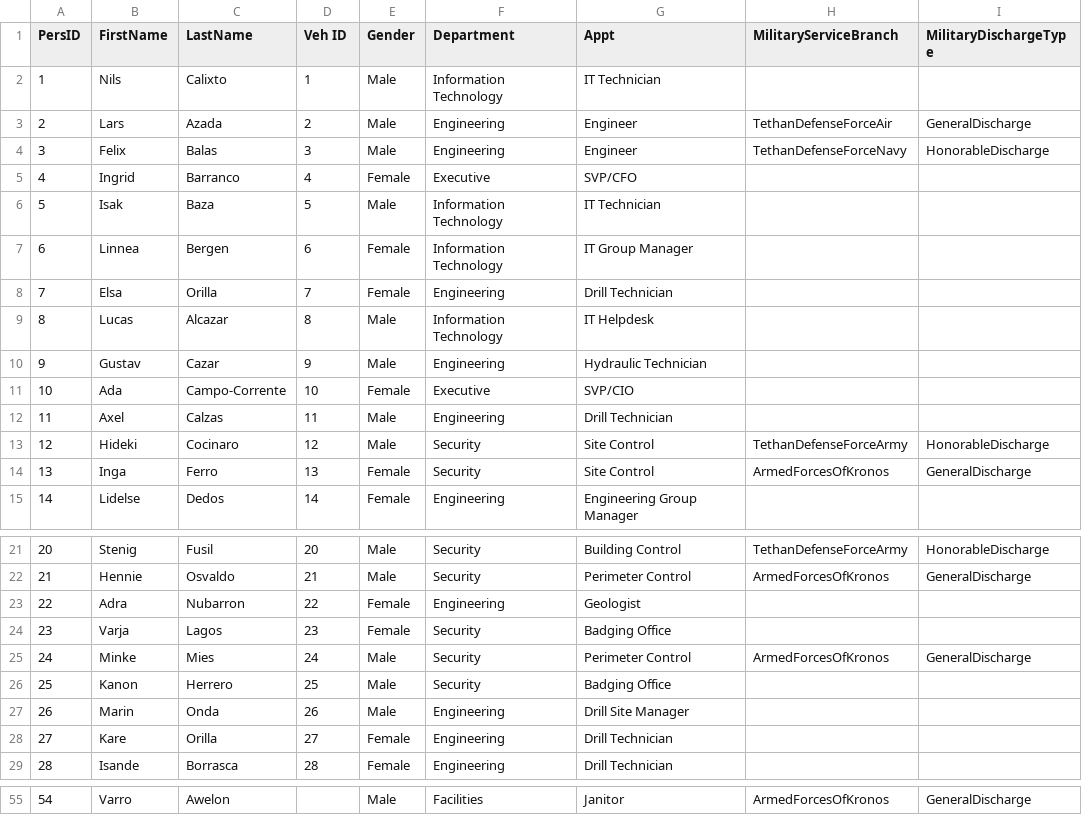
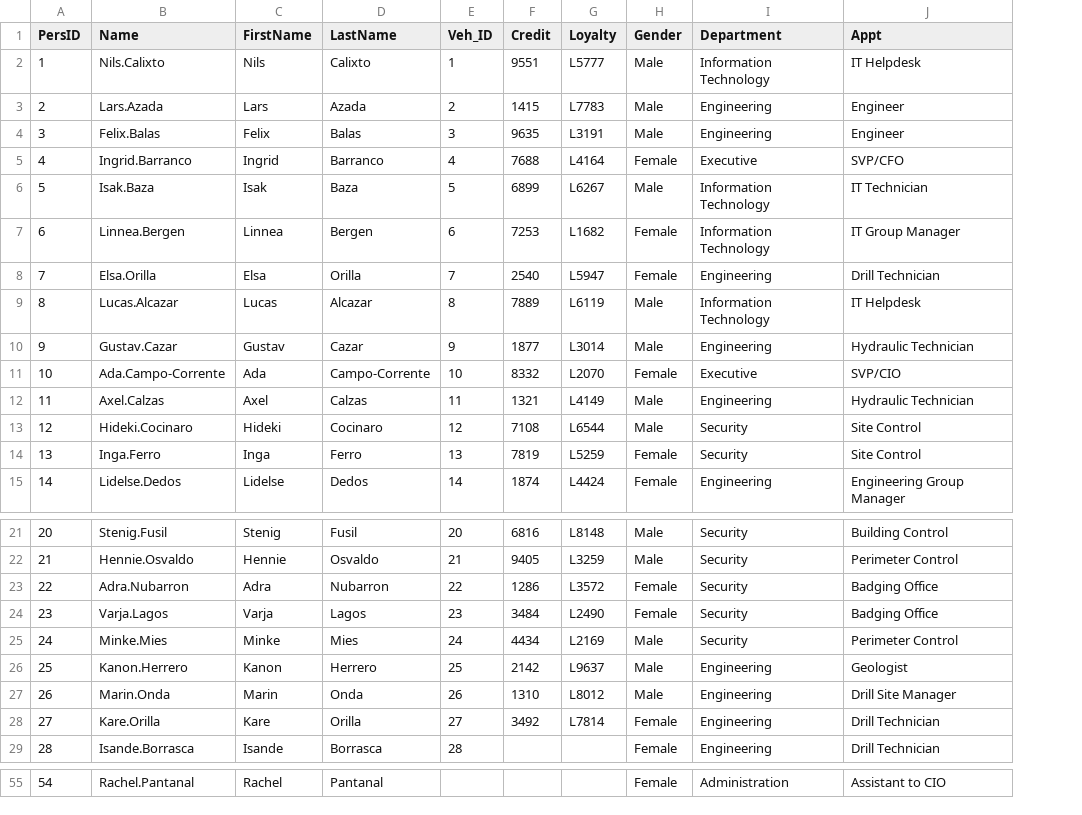
Before and after one commit to cttanData/DataViz, a CSV file: _posts/2021-06-28-assignment-vast-challenge-2021/data/aspatial/employeeinfo.csv, drawn as a sheet; only a part is shown, gaps mark what is left out; removed rows and columns are numbered as before the commit, all else as after; the diff covers the shown part only; the diff names each change by its address in the sheet, - before the commit and + after, or states it on an @@ line.

```diff
--- a/_posts/2021-06-28-assignment-vast-challenge-2021/data/aspatial/employeeinfo.csv
+++ b/_posts/2021-06-28-assignment-vast-challenge-2021/data/aspatial/employeeinfo.csv
+column B (Name), rows 2-15: Nils.Calixto | Lars.Azada | Felix.Balas | Ingrid.Barranco | Isak.Baza | Linnea.Bergen | Elsa.Orilla | Lucas.Alcazar | Gustav.Cazar | Ada.Campo-Corrente | Axel.Calzas | Hideki.Cocinaro | Inga.Ferro | Lidelse.Dedos; rows 21-29: Stenig.Fusil | Hennie.Osvaldo | Adra.Nubarron | Varja.Lagos | Minke.Mies | Kanon.Herrero | Marin.Onda | Kare.Orilla | Isande.Borrasca; row 55: Rachel.Pantanal
+column F (Credit), rows 2-15: 9551 | 1415 | 9635 | 7688 | 6899 | 7253 | 2540 | 7889 | 1877 | 8332 | 1321 | 7108 | 7819 | 1874; rows 21-28: 6816 | 9405 | 1286 | 3484 | 4434 | 2142 | 1310 | 3492
+column G (Loyalty), rows 2-15: L5777 | L7783 | L3191 | L4164 | L6267 | L1682 | L5947 | L6119 | L3014 | L2070 | L4149 | L6544 | L5259 | L4424; rows 21-28: L8148 | L3259 | L3572 | L2490 | L2169 | L9637 | L8012 | L7814
-column H (MilitaryServiceBranch), rows 3-14: TethanDefenseForceAir | TethanDefenseForceNavy |  |  |  |  |  |  |  |  | TethanDefenseForceArmy | ArmedForcesOfKronos; rows 21-25: TethanDefenseForceArmy | ArmedForcesOfKronos |  |  | ArmedForcesOfKronos; row 55: ArmedForcesOfKronos
-column I (MilitaryDischargeType), rows 3-14: GeneralDischarge | HonorableDischarge |  |  |  |  |  |  |  |  | HonorableDischarge | GeneralDischarge; rows 21-25: HonorableDischarge | GeneralDischarge |  |  | GeneralDischarge; row 55: GeneralDischarge
-E1: Veh ID
+E1: Veh_ID
-J2 (Appt): IT Technician
+J2 (Appt): IT Helpdesk
-J12 (Appt): Drill Technician
+J12 (Appt): Hydraulic Technician
-I23 (Department): Engineering
+I23 (Department): Security
-J23 (Appt): Geologist
+J23 (Appt): Badging Office
-I26 (Department): Security
+I26 (Department): Engineering
-J26 (Appt): Badging Office
+J26 (Appt): Geologist
-C55 (FirstName): Varro
+C55 (FirstName): Rachel
-D55 (LastName): Awelon
+D55 (LastName): Pantanal
-H55 (Gender): Male
+H55 (Gender): Female
-I55 (Department): Facilities
+I55 (Department): Administration
-J55 (Appt): Janitor
+J55 (Appt): Assistant to CIO
```
Also changed, not shown: 74 edited cells elsewhere in this file, _posts/2021-06-28-assignment-vast-challenge-2021/data/aspatial/cc_data.csv, _posts/2021-06-28-assignment-vast-challenge-2021/data/aspatial/loyalty_data.csv, 41 other files.
